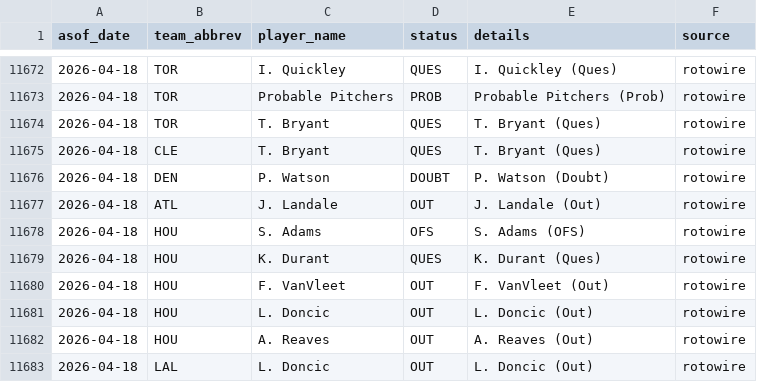
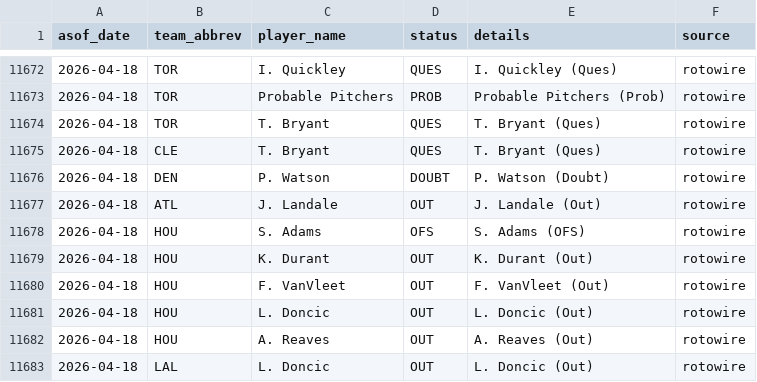
Before and after one commit to oliver-monday/moneyline, a CSV file: logs/injury_log.csv, drawn as a sheet; only a part is shown, gaps mark what is left out.

```diff
--- a/logs/injury_log.csv
+++ b/logs/injury_log.csv
@@ -11678,3 +11678,3 @@ asof_date,team_abbrev,player_name,status,details,source
 2026-04-18,HOU,S. Adams,OFS,S. Adams (OFS),rotowire
-2026-04-18,HOU,K. Durant,QUES,K. Durant (Ques),rotowire
+2026-04-18,HOU,K. Durant,OUT,K. Durant (Out),rotowire
 2026-04-18,HOU,F. VanVleet,OUT,F. VanVleet (Out),rotowire
```
Also changed, not shown: 1 other file.
